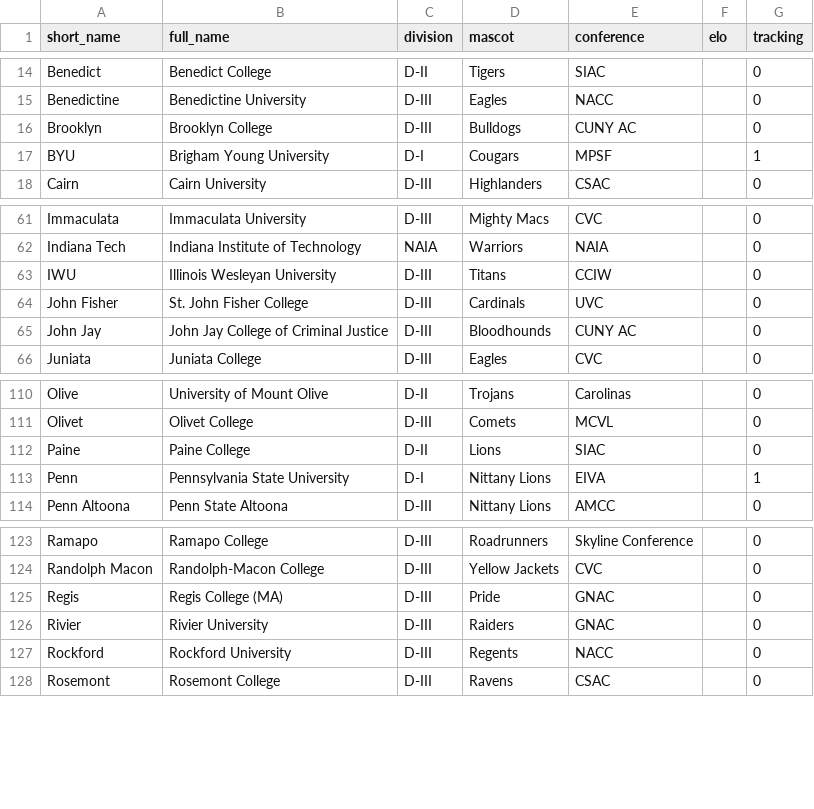
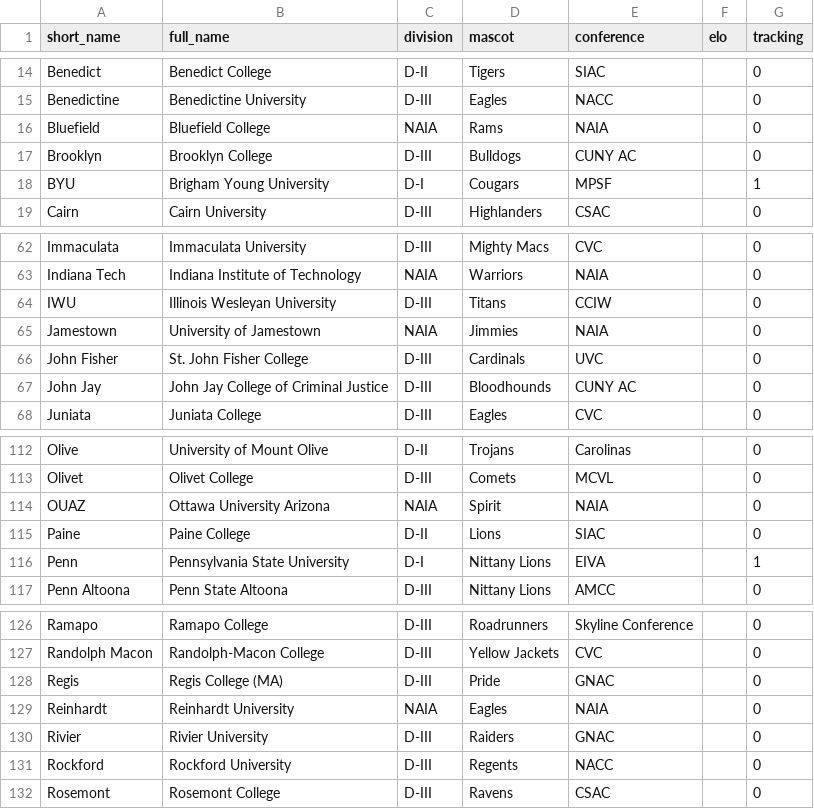
Before and after one commit to tjbreshears/VBelo, a CSV file: inputs/teams.csv, drawn as a sheet; only a part is shown, gaps mark what is left out; the diff names each change by its address in the sheet, - before the commit and + after, or states it on an @@ line.

Commit message:
Added select NAIA teams
In preparation of adding Carolinas Conference.

```diff
--- a/inputs/teams.csv
+++ b/inputs/teams.csv
+row 16: Bluefield | Bluefield College | NAIA | Rams | NAIA |  | 0
+row 65: Jamestown | University of Jamestown | NAIA | Jimmies | NAIA |  | 0
+row 114: OUAZ | Ottawa University Arizona | NAIA | Spirit | NAIA |  | 0
+row 129: Reinhardt | Reinhardt University | NAIA | Eagles | NAIA |  | 0
```
